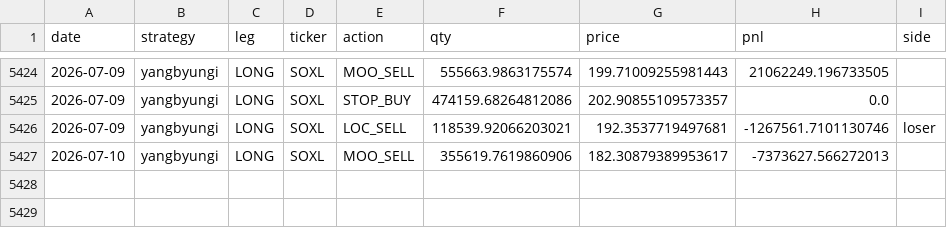
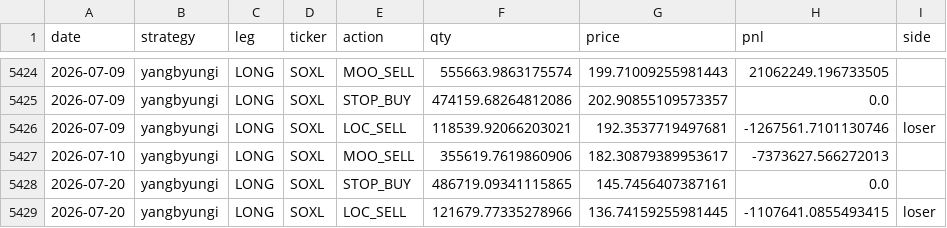
Before and after one commit to sunghakg/bube-v1-dashboard, a CSV file: data/champ_nomargin/trades_champ.csv, drawn as a sheet; only a part is shown, gaps mark what is left out.

```diff
--- a/data/champ_nomargin/trades_champ.csv
+++ b/data/champ_nomargin/trades_champ.csv
@@ -5427 +5427,3 @@ date,strategy,leg,ticker,action,qty,price,pnl,side
 2026-07-10,yangbyungi,LONG,SOXL,MOO_SELL,355619.7619860906,182.30879389953617,-7373627.566272013,
+2026-07-20,yangbyungi,LONG,SOXL,STOP_BUY,486719.09341115865,145.7456407387161,0.0,
+2026-07-20,yangbyungi,LONG,SOXL,LOC_SELL,121679.77335278966,136.74159255981445,-1107641.0855493415,loser
```
Also changed, not shown: data/champ_nomargin/daily.csv, data/live/eod_equity_ledger_live.csv, 12 other files.
